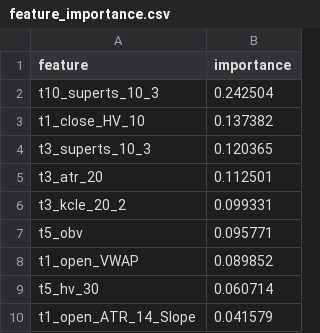
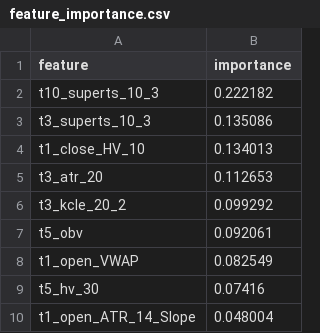
Before and after one commit to XDBloxxer/tradingview-analysis, a CSV file: ml_models/feature_importance.csv, drawn as a sheet.

```diff
--- a/ml_models/feature_importance.csv
+++ b/ml_models/feature_importance.csv
@@ -1,10 +1,10 @@
 feature,importance
-t10_superts_10_3,0.242504
-t1_close_HV_10,0.137382
-t3_superts_10_3,0.120365
-t3_atr_20,0.112501
-t3_kcle_20_2,0.099331
-t5_obv,0.095771
-t1_open_VWAP,0.089852
-t5_hv_30,0.060714
-t1_open_ATR_14_Slope,0.041579
+t10_superts_10_3,0.222182
+t3_superts_10_3,0.135086
+t1_close_HV_10,0.134013
+t3_atr_20,0.112653
+t3_kcle_20_2,0.099292
+t5_obv,0.092061
+t1_open_VWAP,0.082549
+t5_hv_30,0.07416
+t1_open_ATR_14_Slope,0.048004
```
Also changed, not shown: 3 other files.
